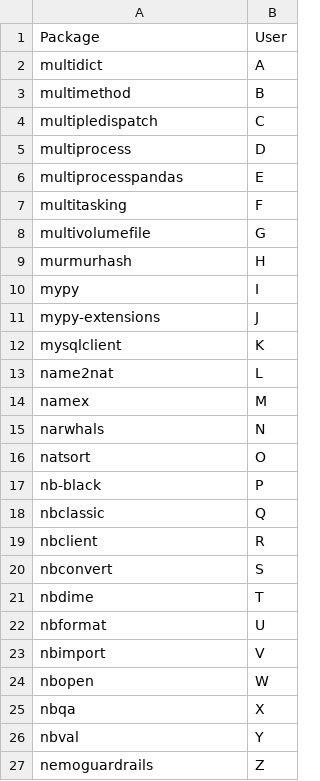
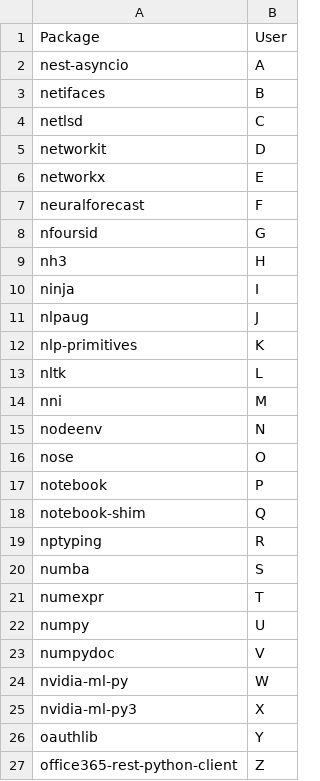
Before and after one commit to statisticsdevops/procpkgdlwrite, a CSV file: pylinux_processed.csv, drawn as a sheet.

Commit message:
Update pylinux_processed.csv

```diff
--- a/pylinux_processed.csv
+++ b/pylinux_processed.csv
@@ -1,27 +1,27 @@
 Package,User
-multidict,A
-multimethod,B
-multipledispatch,C
-multiprocess,D
-multiprocesspandas,E
-multitasking,F
-multivolumefile,G
-murmurhash,H
-mypy,I
-mypy-extensions,J
-mysqlclient,K
-name2nat,L
-namex,M
-narwhals,N
-natsort,O
-nb-black,P
-nbclassic,Q
-nbclient,R
-nbconvert,S
-nbdime,T
-nbformat,U
-nbimport,V
-nbopen,W
-nbqa,X
-nbval,Y
-nemoguardrails,Z
+nest-asyncio,A
+netifaces,B
+netlsd,C
+networkit,D
+networkx,E
+neuralforecast,F
+nfoursid,G
+nh3,H
+ninja,I
+nlpaug,J
+nlp-primitives,K
+nltk,L
+nni,M
+nodeenv,N
+nose,O
+notebook,P
+notebook-shim,Q
+nptyping,R
+numba,S
+numexpr,T
+numpy,U
+numpydoc,V
+nvidia-ml-py,W
+nvidia-ml-py3,X
+oauthlib,Y
+office365-rest-python-client,Z
```
